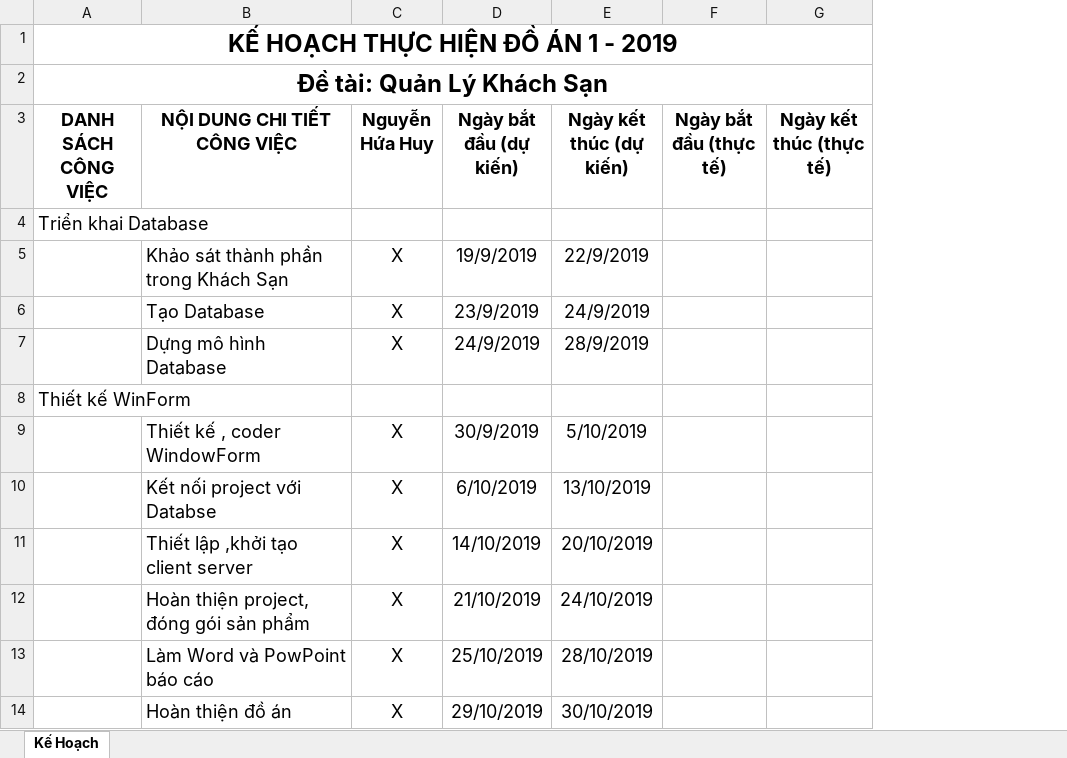
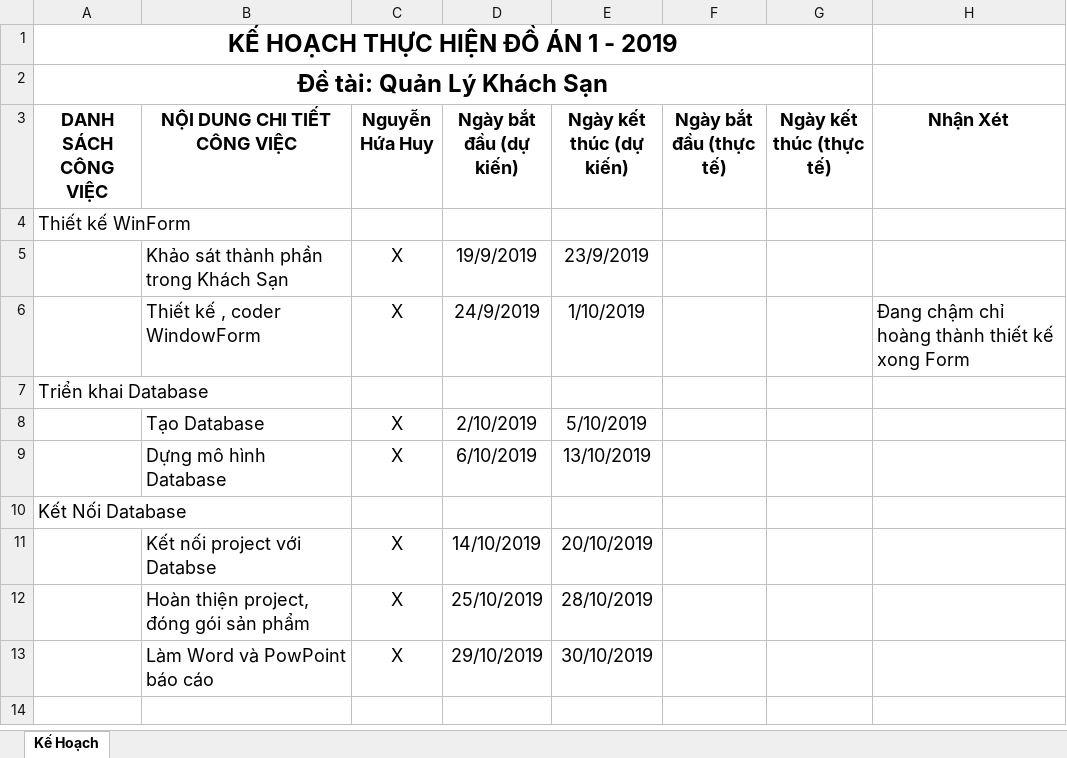
Before and after one commit to nguyenhuahuy24/doan1, an Excel workbook: BangKeHoach-DoAn1-NHH.xlsx, sheet Kế Hoạch, drawn as a sheet; values as stored, in another font and other column widths than the file's, no borders; removed rows and columns are numbered as before the commit, all else as after; the diff names each change by its address in the sheet, - before the commit and + after, or states it on an @@ line.

Commit message:
Add files via upload

```diff
--- a/BangKeHoach-DoAn1-NHH.xlsx (sheet Kế Hoạch)
+++ b/BangKeHoach-DoAn1-NHH.xlsx (sheet Kế Hoạch)
+column H (Nhận Xét), empty
@@ row 8 moved to row 4: Thiết kế WinForm @@
+row 5:  | Khảo sát thành phần trong Khách Sạn | X | 19/9/2019 | 23/9/2019
+row 6:  | Thiết kế , coder WindowForm | X | 24/9/2019 | 1/10/2019 |  |  | Đang chậm chỉ hoàng thành thiết kế xong Form
-row 5:  | Khảo sát thành phần trong Khách Sạn | X | 19/9/2019 | 22/9/2019
-D8 (Ngày bắt đầu (dự kiến)): 23/9/2019
+D8 (Ngày bắt đầu (dự kiến)): 2/10/2019
-E8 (Ngày kết thúc (dự kiến)): 24/9/2019
+E8 (Ngày kết thúc (dự kiến)): 5/10/2019
-row 7:  | Dựng mô hình Database | X | 24/9/2019 | 28/9/2019
-row 9:  | Thiết kế , coder WindowForm | X | 30/9/2019 | 5/10/2019
-B9 (NỘI DUNG CHI TIẾT CÔNG VIỆC): Kết nối project với Databse
+B9 (NỘI DUNG CHI TIẾT CÔNG VIỆC): Dựng mô hình Database
+row 10: Kết Nối Database
-B11 (NỘI DUNG CHI TIẾT CÔNG VIỆC): Thiết lập ,khởi tạo client server
+B11 (NỘI DUNG CHI TIẾT CÔNG VIỆC): Kết nối project với Databse
-D12 (Ngày bắt đầu (dự kiến)): 21/10/2019
+D12 (Ngày bắt đầu (dự kiến)): 25/10/2019
-E12 (Ngày kết thúc (dự kiến)): 24/10/2019
+E12 (Ngày kết thúc (dự kiến)): 28/10/2019
-row 13:  | Làm Word và PowPoint báo cáo | X | 25/10/2019 | 28/10/2019
-B13 (NỘI DUNG CHI TIẾT CÔNG VIỆC): Hoàn thiện đồ án
+B13 (NỘI DUNG CHI TIẾT CÔNG VIỆC): Làm Word và PowPoint báo cáo
```
